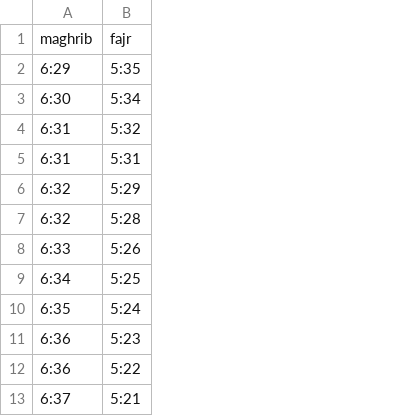
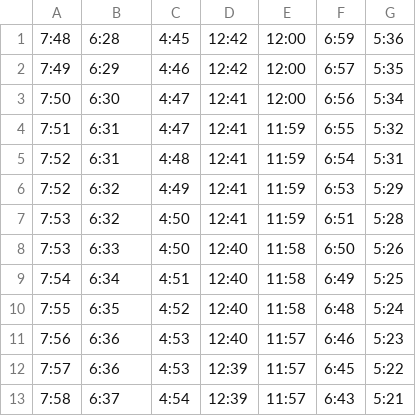
Before and after one commit to haideralipunjabi/jkmeeqat-backend, a CSV file: backup/tsajk_03.csv, drawn as a sheet; only a part is shown; removed rows and columns are numbered as before the commit, all else as after; the diff names each change by its address in the sheet, - before the commit and + after, or states it on an @@ line.

Commit message:
added tsajk

```diff
--- a/backup/tsajk_03.csv
+++ b/backup/tsajk_03.csv
+column A, rows 2-13: 7:49 | 7:50 | 7:51 | 7:52 | 7:52 | 7:53 | 7:53 | 7:54 | 7:55 | 7:56 | 7:57 | 7:58
+column C, rows 2-13: 4:46 | 4:47 | 4:47 | 4:48 | 4:49 | 4:50 | 4:50 | 4:51 | 4:52 | 4:53 | 4:53 | 4:54
+column D, rows 2-13: 12:42 | 12:41 | 12:41 | 12:41 | 12:41 | 12:41 | 12:40 | 12:40 | 12:40 | 12:40 | 12:39 | 12:39
+column E, rows 2-13: 12:00 | 12:00 | 11:59 | 11:59 | 11:59 | 11:59 | 11:58 | 11:58 | 11:58 | 11:57 | 11:57 | 11:57
+column F, rows 2-13: 6:57 | 6:56 | 6:55 | 6:54 | 6:53 | 6:51 | 6:50 | 6:49 | 6:48 | 6:46 | 6:45 | 6:43
-row 1: maghrib | fajr
+row 1: 7:48 | 6:28 | 4:45 | 12:42 | 12:00 | 6:59 | 5:36
```
Also changed, not shown: 12 other files.
